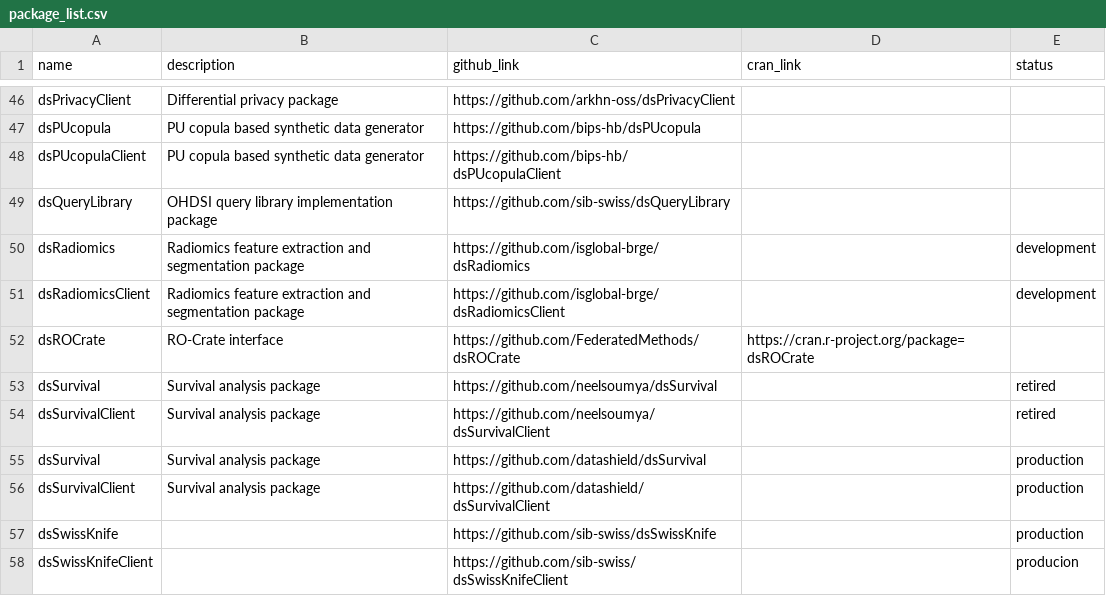
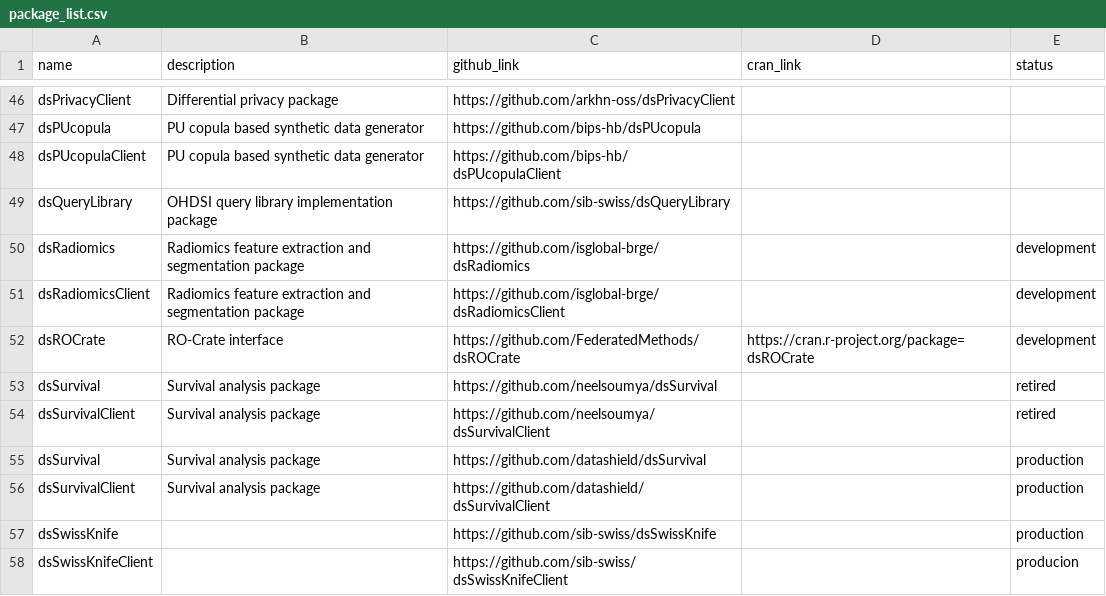
Before and after one commit to FederatedMethods/packages, a CSV file: package_list.csv, drawn as a sheet; only a part is shown, gaps mark what is left out.

```diff
--- a/package_list.csv
+++ b/package_list.csv
@@ -51,3 +51,3 @@ dsRadiomics, Radiomics feature extraction and segmentation package, https://gith
 dsRadiomicsClient, Radiomics feature extraction and segmentation package, https://github.com/isglobal-brge/dsRadiomicsClient,, development
-dsROCrate, RO-Crate interface, https://github.com/FederatedMethods/dsROCrate, https://cran.r-project.org/package=dsROCrate,
+dsROCrate, RO-Crate interface, https://github.com/FederatedMethods/dsROCrate, https://cran.r-project.org/package=dsROCrate,development
 dsSurvival, Survival analysis package, https://github.com/neelsoumya/dsSurvival,, retired
```
Also changed, not shown: 1 other file.
